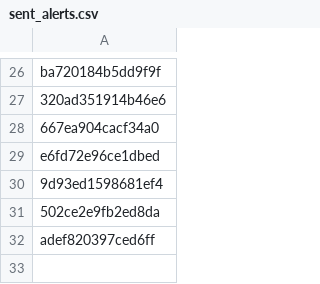
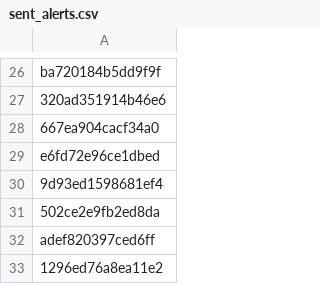
Before and after one commit to PharmakonSpace/IndeedPharma, a CSV file: sent_alerts.csv, drawn as a sheet; only a part is shown, gaps mark what is left out.

```diff
--- a/sent_alerts.csv
+++ b/sent_alerts.csv
@@ -32 +32,2 @@ e6fd72e96ce1dbed
 adef820397ced6ff
+1296ed76a8ea11e2
```
Also changed, not shown: 2 other files.
